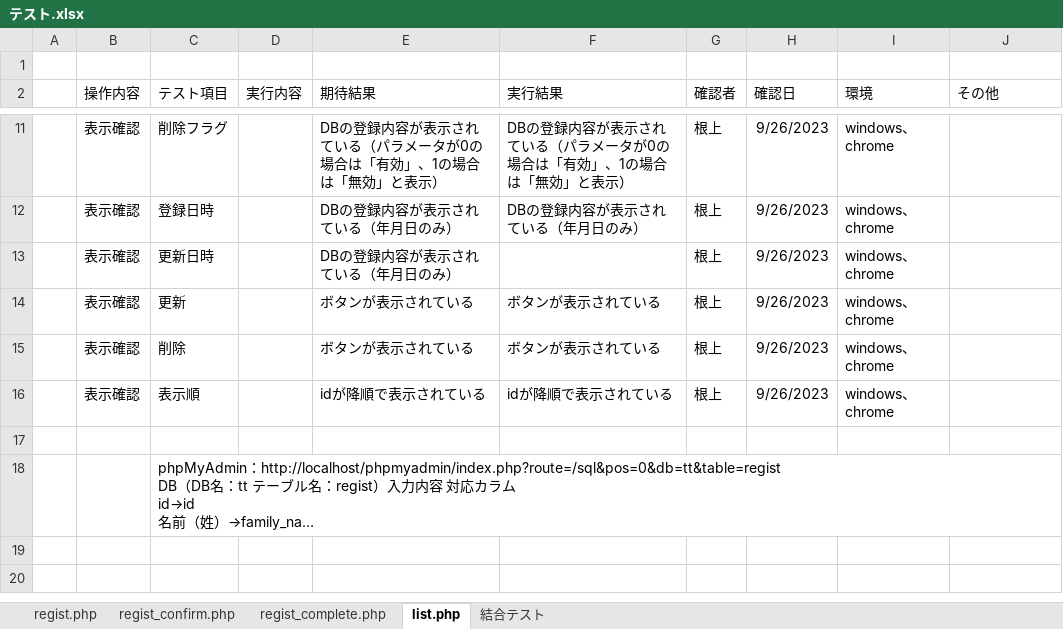
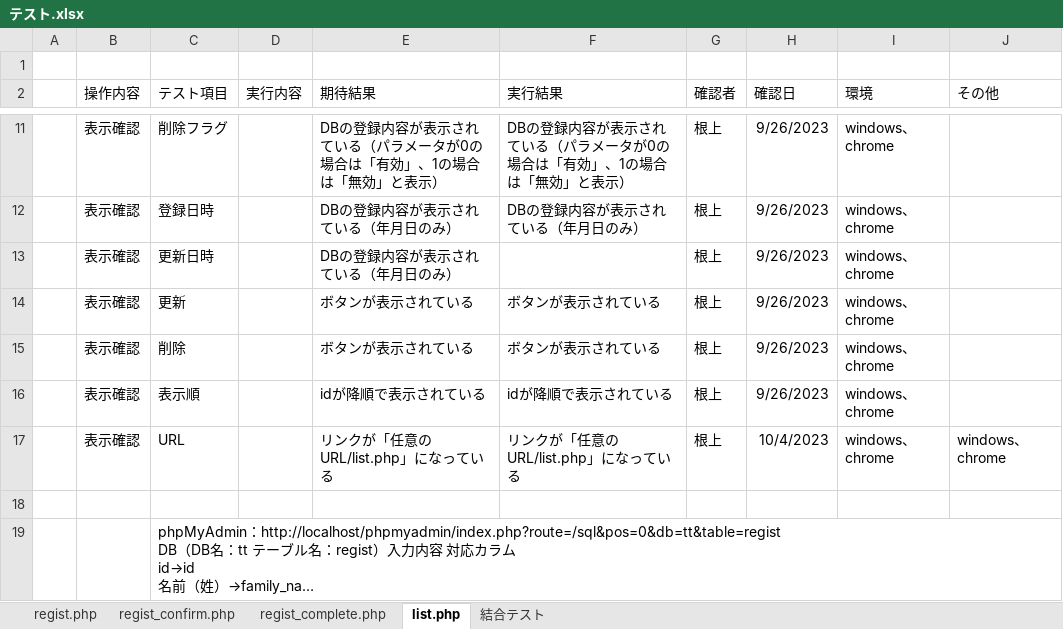
Before and after one commit to tkfm4211/regist, an Excel workbook: テスト.xlsx, sheet list.php, drawn as a sheet; only a part is shown, gaps mark what is left out; long unchanged cells end in …; values as stored, in another font and other column widths than the file's, no borders; the diff names each change by its address in the sheet, - before the commit and + after, or states it on an @@ line.

```diff
--- a/テスト.xlsx (sheet list.php)
+++ b/テスト.xlsx (sheet list.php)
+row 17:  | 表示確認 | URL |  | リンクが「任意のURL/list.php」になっている | リンクが「任意のURL/list.php」になっている | 根上 | 10/4/2023 | windows、chrome | windows、chrome
```
Also changed, not shown: sheet regist.php, sheet regist_complete.php, sheet regist_confirm.php, sheet 結合テスト.
